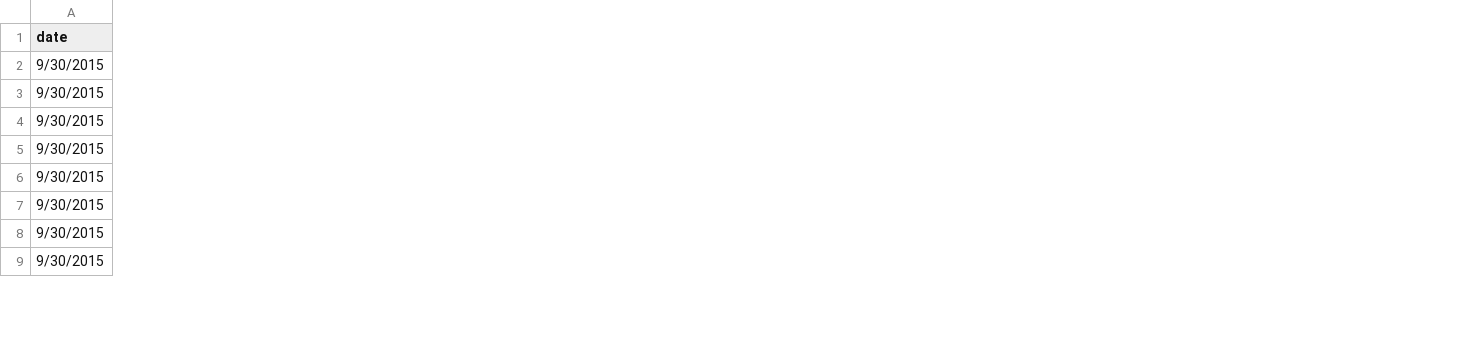
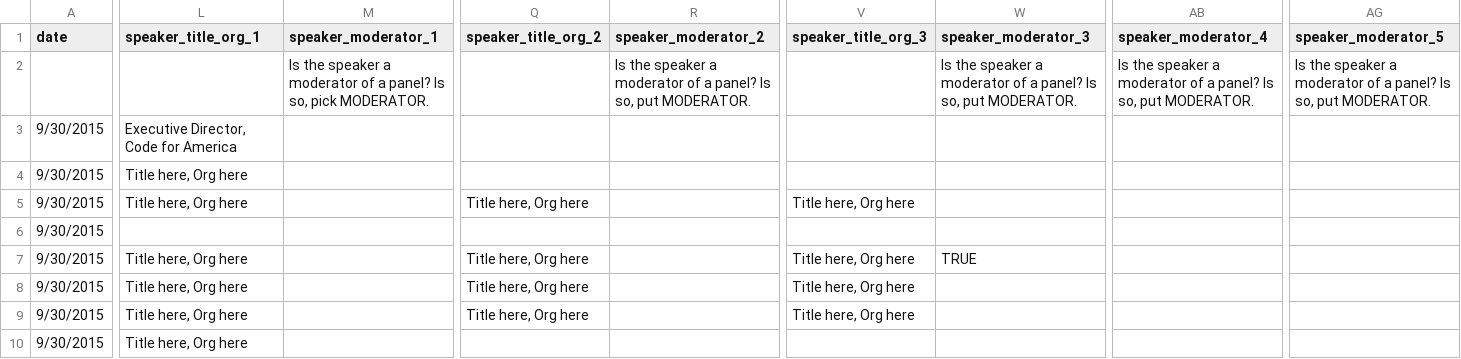
Before and after one commit to codeforamerica/codeforamerica.org-archive, a CSV file: _data/summit_schedule.csv, drawn as a sheet; only a part is shown, gaps mark what is left out; addresses are those after the commit; rows hold the shown columns only; the diff covers the shown part only; the diff names each change by its address in the sheet, - before the commit and + after, or states it on an @@ line.

Commit message:
Add titles for each speaker

```diff
--- a/_data/summit_schedule.csv
+++ b/_data/summit_schedule.csv
+column L (speaker_title_org_1), rows 3-10: Executive Director, Code for America | Title here, Org here | Title here, Org here |  | Title here, Org here | Title here, Org here | Title here, Org here | Title here, Org here
+column M (speaker_moderator_1), empty
+column Q (speaker_title_org_2), rows 5-9: Title here, Org here |  | Title here, Org here | Title here, Org here | Title here, Org here
+column R (speaker_moderator_2), empty
+column V (speaker_title_org_3), rows 5-9: Title here, Org here |  | Title here, Org here | Title here, Org here | Title here, Org here
+column W (speaker_moderator_3), row 7: TRUE
+column AB (speaker_moderator_4), empty
+column AG (speaker_moderator_5), empty
+row 2:  |  | Is the speaker a moderator of a panel? Is so, pick MODERATOR. |  | Is the speaker a moderator of a panel? Is so, put MODERATOR. |  | Is the speaker a moderator of a panel? Is so, put MODERATOR. | Is the speaker a moderator of a panel? Is so, put MODERATOR. | Is the speaker a moderator of a panel? Is so, put MODERATOR.
```
Also changed, not shown: 2 added columns elsewhere in this file, 1 other file.
